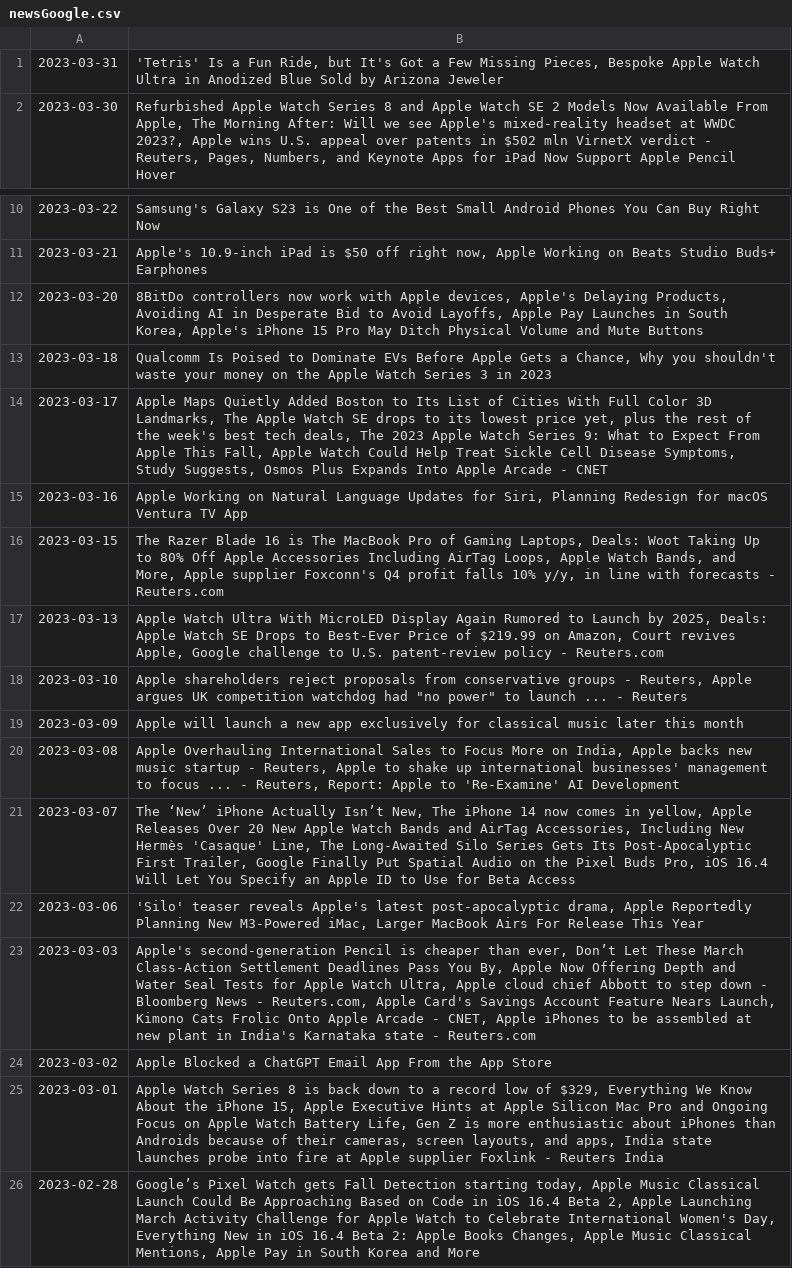
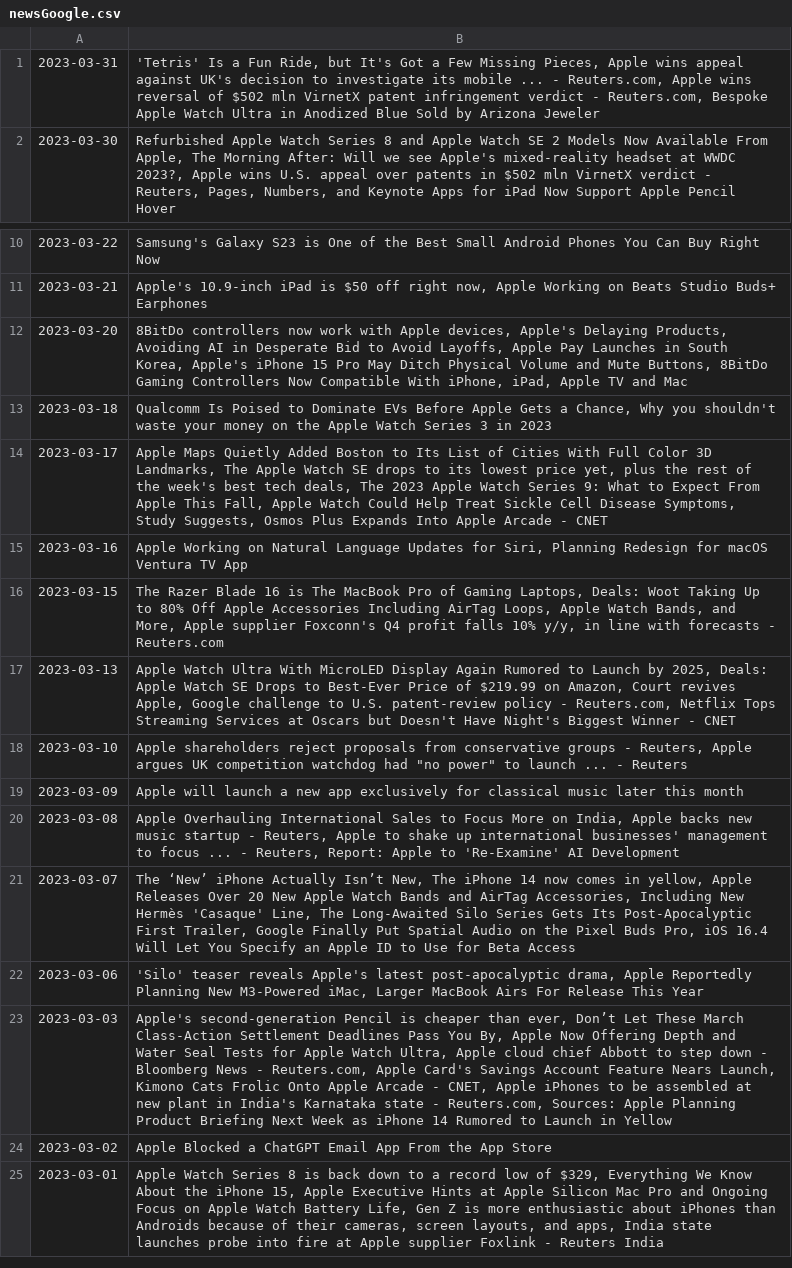
Before and after one commit to Pekar7/StockanAlyzer, a CSV file: src/main/resources/data/newsGoogle.csv, drawn as a sheet; only a part is shown, gaps mark what is left out.

```diff
--- a/src/main/resources/data/newsGoogle.csv
+++ b/src/main/resources/data/newsGoogle.csv
@@ -1,2 +1,2 @@
-"2023-03-31","'Tetris' Is a Fun Ride, but It's Got a Few Missing Pieces, Bespoke Apple Watch Ultra in Anodized Blue Sold by Arizona Jeweler",,
+"2023-03-31","'Tetris' Is a Fun Ride, but It's Got a Few Missing Pieces, Apple wins appeal against UK's decision to investigate its mobile ... - Reuters.com, Apple wins reversal of $502 mln VirnetX patent infringement verdict - Reuters.com, Bespoke Apple Watch Ultra in Anodized Blue Sold by Arizona Jeweler",,
 "2023-03-30","Refurbished Apple Watch Series 8 and Apple Watch SE 2 Models Now Available From Apple, The Morning After: Will we see Apple's mixed-reality headset at WWDC 2023?, Apple wins U.S. appeal over patents in $502 mln VirnetX verdict - Reuters, Pages, Numbers, and Keynote Apps for iPad Now Support Apple Pencil Hover",,
@@ -11,3 +11,3 @@
 "2023-03-21","Apple's 10.9-inch iPad is $50 off right now, Apple Working on Beats Studio Buds+ Earphones",,
-"2023-03-20","8BitDo controllers now work with Apple devices, Apple's Delaying Products, Avoiding AI in Desperate Bid to Avoid Layoffs, Apple Pay Launches in South Korea, Apple's iPhone 15 Pro May Ditch Physical Volume and Mute Buttons",,
+"2023-03-20","8BitDo controllers now work with Apple devices, Apple's Delaying Products, Avoiding AI in Desperate Bid to Avoid Layoffs, Apple Pay Launches in South Korea, Apple's iPhone 15 Pro May Ditch Physical Volume and Mute Buttons, 8BitDo Gaming Controllers Now Compatible With iPhone, iPad, Apple TV and Mac",,
 "2023-03-18","Qualcomm Is Poised to Dominate EVs Before Apple Gets a Chance, Why you shouldn't waste your money on the Apple Watch Series 3 in 2023",,
@@ -16,3 +16,3 @@
 "2023-03-15","The Razer Blade 16 is The MacBook Pro of Gaming Laptops, Deals: Woot Taking Up to 80% Off Apple Accessories Including AirTag Loops, Apple Watch Bands, and More, Apple supplier Foxconn's Q4 profit falls 10% y/y, in line with forecasts - Reuters.com",,
-"2023-03-13","Apple Watch Ultra With MicroLED Display Again Rumored to Launch by 2025, Deals: Apple Watch SE Drops to Best-Ever Price of $219.99 on Amazon, Court revives Apple, Google challenge to U.S. patent-review policy - Reuters.com",,
+"2023-03-13","Apple Watch Ultra With MicroLED Display Again Rumored to Launch by 2025, Deals: Apple Watch SE Drops to Best-Ever Price of $219.99 on Amazon, Court revives Apple, Google challenge to U.S. patent-review policy - Reuters.com, Netflix Tops Streaming Services at Oscars but Doesn't Have Night's Biggest Winner - CNET",,
 "2023-03-10","Apple shareholders reject proposals from conservative groups - Reuters, Apple argues UK competition watchdog had ""no power"" to launch ... - Reuters",,
@@ -22,5 +22,4 @@
 "2023-03-06","'Silo' teaser reveals Apple's latest post-apocalyptic drama, Apple Reportedly Planning New M3-Powered iMac, Larger MacBook Airs For Release This Year",,
-"2023-03-03","Apple's second-generation Pencil is cheaper than ever, Don’t Let These March Class-Action Settlement Deadlines Pass You By, Apple Now Offering Depth and Water Seal Tests for Apple Watch Ultra, Apple cloud chief Abbott to step down - Bloomberg News - Reuters.com, Apple Card's Savings Account Feature Nears Launch, Kimono Cats Frolic Onto Apple Arcade - CNET, Apple iPhones to be assembled at new plant in India's Karnataka state - Reuters.com",,
+"2023-03-03","Apple's second-generation Pencil is cheaper than ever, Don’t Let These March Class-Action Settlement Deadlines Pass You By, Apple Now Offering Depth and Water Seal Tests for Apple Watch Ultra, Apple cloud chief Abbott to step down - Bloomberg News - Reuters.com, Apple Card's Savings Account Feature Nears Launch, Kimono Cats Frolic Onto Apple Arcade - CNET, Apple iPhones to be assembled at new plant in India's Karnataka state - Reuters.com, Sources: Apple Planning Product Briefing Next Week as iPhone 14 Rumored to Launch in Yellow",,
 "2023-03-02","Apple Blocked a ChatGPT Email App From the App Store",,
 "2023-03-01","Apple Watch Series 8 is back down to a record low of $329, Everything We Know About the iPhone 15, Apple Executive Hints at Apple Silicon Mac Pro and Ongoing Focus on Apple Watch Battery Life, Gen Z is more enthusiastic about iPhones than Androids because of their cameras, screen layouts, and apps, India state launches probe into fire at Apple supplier Foxlink - Reuters India",,
-"2023-02-28","Google’s Pixel Watch gets Fall Detection starting today, Apple Music Classical Launch Could Be Approaching Based on Code in iOS 16.4 Beta 2, Apple Launching March Activity Challenge for Apple Watch to Celebrate International Women's Day, Everything New in iOS 16.4 Beta 2: Apple Books Changes, Apple Music Classical Mentions, Apple Pay in South Korea and More",,
```
Also changed, not shown: src/main/resources/data/methodBrown.csv, 6 other files.
